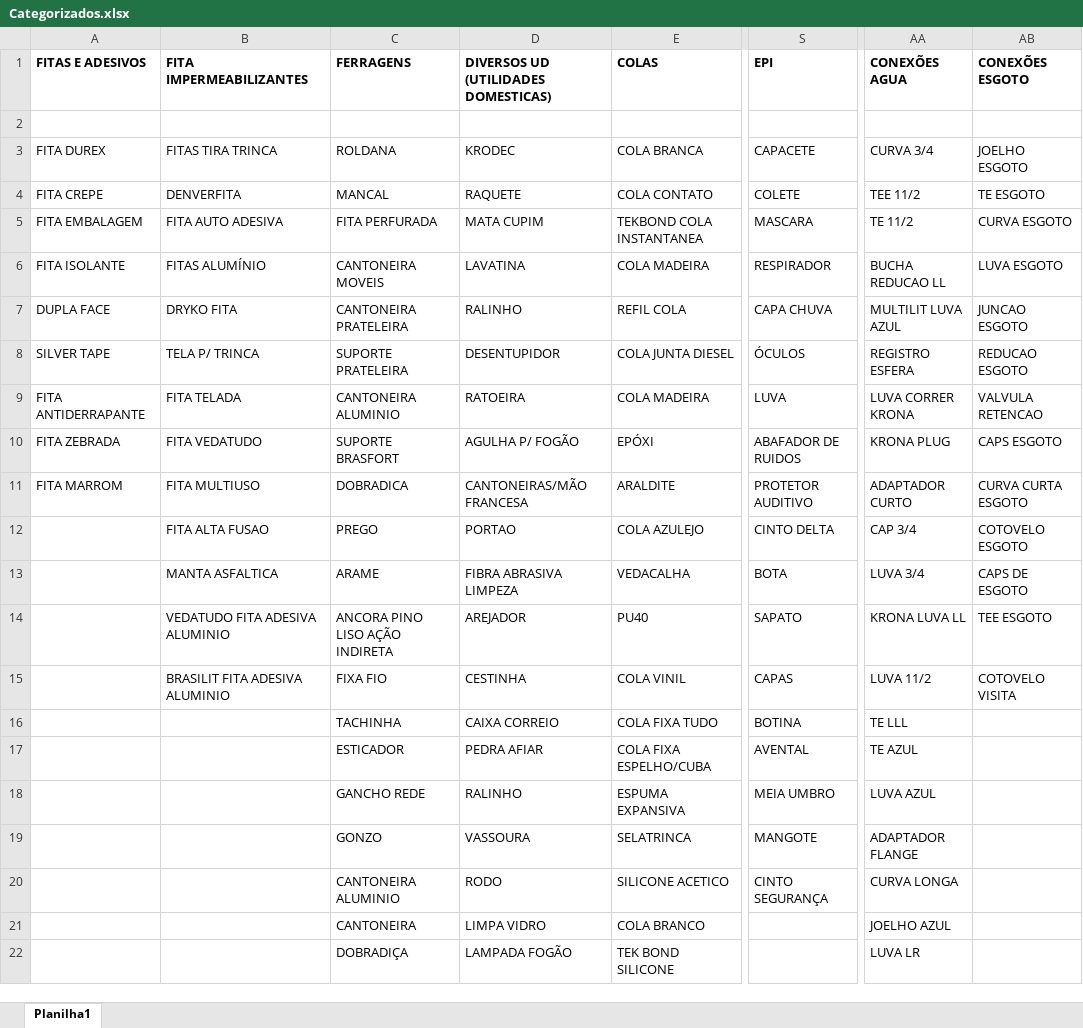
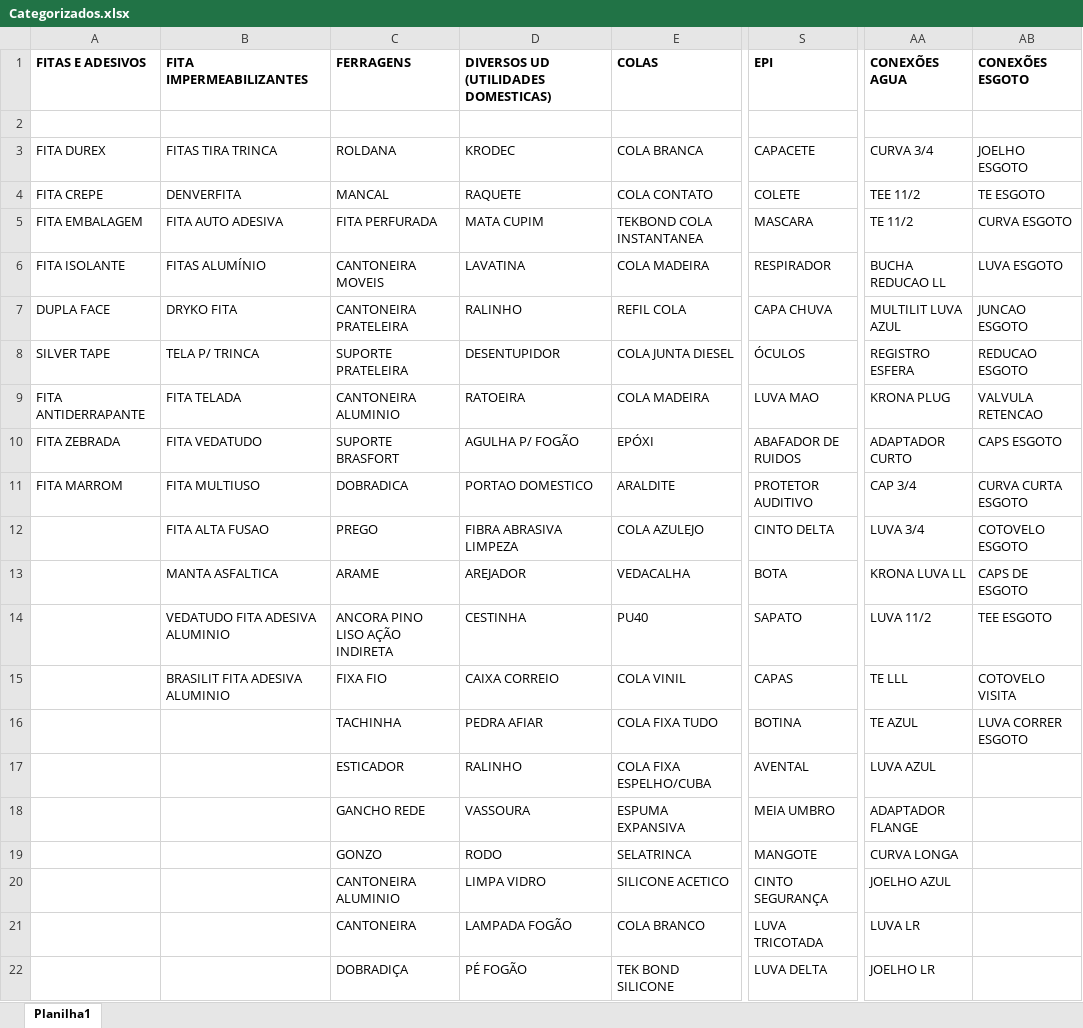
Before and after one commit to Lucas-Fernandes-Silva/auto_shopee, an Excel workbook: planilhas/outputs/Categorizados.xlsx, sheet Planilha1, drawn as a sheet; only a part is shown, gaps mark what is left out; values as stored, in another font and other column widths than the file's, no borders; the diff covers the shown part only; the diff names each change by its address in the sheet, - before the commit and + after, or states it on an @@ line.

```diff
--- a/planilhas/outputs/Categorizados.xlsx (sheet Planilha1)
+++ b/planilhas/outputs/Categorizados.xlsx (sheet Planilha1)
-S9 (EPI): LUVA
+S9 (EPI): LUVA MAO
-AA9 (CONEXÕES AGUA): LUVA CORRER KRONA
+AA9 (CONEXÕES AGUA): KRONA PLUG
-AA10 (CONEXÕES AGUA): KRONA PLUG
+AA10 (CONEXÕES AGUA): ADAPTADOR CURTO
-D11: CANTONEIRAS/MÃO FRANCESA
+D11: PORTAO DOMESTICO
-AA11 (CONEXÕES AGUA): ADAPTADOR CURTO
+AA11 (CONEXÕES AGUA): CAP 3/4
-D12: PORTAO
+D12: FIBRA ABRASIVA LIMPEZA
-AA12 (CONEXÕES AGUA): CAP 3/4
+AA12 (CONEXÕES AGUA): LUVA 3/4
-D13: FIBRA ABRASIVA LIMPEZA
+D13: AREJADOR
-AA13 (CONEXÕES AGUA): LUVA 3/4
+AA13 (CONEXÕES AGUA): KRONA LUVA LL
-D14: AREJADOR
+D14: CESTINHA
-AA14 (CONEXÕES AGUA): KRONA LUVA LL
+AA14 (CONEXÕES AGUA): LUVA 11/2
-D15: CESTINHA
+D15: CAIXA CORREIO
-AA15 (CONEXÕES AGUA): LUVA 11/2
+AA15 (CONEXÕES AGUA): TE LLL
-D16: CAIXA CORREIO
+D16: PEDRA AFIAR
-AA16 (CONEXÕES AGUA): TE LLL
+AA16 (CONEXÕES AGUA): TE AZUL
-AB16 (CONEXÕES ESGOTO): (empty)
+AB16 (CONEXÕES ESGOTO): LUVA CORRER ESGOTO
-D17: PEDRA AFIAR
+D17: RALINHO
-AA17 (CONEXÕES AGUA): TE AZUL
+AA17 (CONEXÕES AGUA): LUVA AZUL
-D18: RALINHO
+D18: VASSOURA
-AA18 (CONEXÕES AGUA): LUVA AZUL
+AA18 (CONEXÕES AGUA): ADAPTADOR FLANGE
-D19: VASSOURA
+D19: RODO
-AA19 (CONEXÕES AGUA): ADAPTADOR FLANGE
+AA19 (CONEXÕES AGUA): CURVA LONGA
-D20: RODO
+D20: LIMPA VIDRO
-AA20 (CONEXÕES AGUA): CURVA LONGA
+AA20 (CONEXÕES AGUA): JOELHO AZUL
-D21: LIMPA VIDRO
+D21: LAMPADA FOGÃO
-S21 (EPI): (empty)
+S21 (EPI): LUVA TRICOTADA
-AA21 (CONEXÕES AGUA): JOELHO AZUL
+AA21 (CONEXÕES AGUA): LUVA LR
-D22: LAMPADA FOGÃO
+D22: PÉ FOGÃO
-S22 (EPI): (empty)
+S22 (EPI): LUVA DELTA
-AA22 (CONEXÕES AGUA): LUVA LR
+AA22 (CONEXÕES AGUA): JOELHO LR
```
Also changed, not shown: 6 added rows, 6 removed rows and 96 edited cells elsewhere in this sheet, Produtos_Classificados.xlsx, Relatorio_Dominios_Ambiguos.xlsx, 4 other files.
